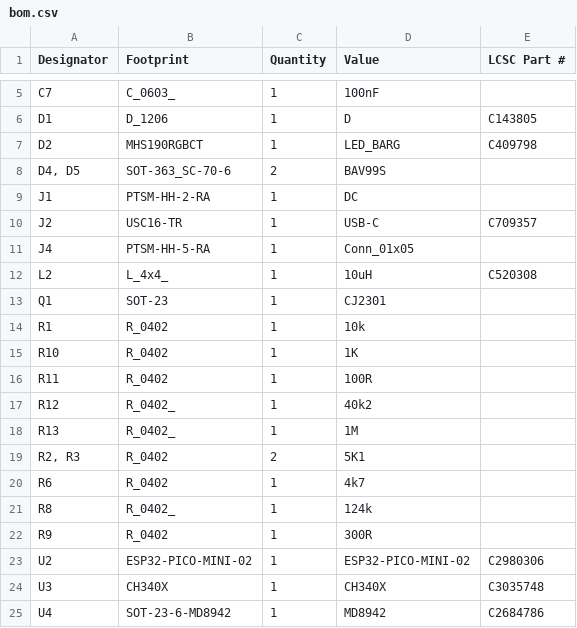
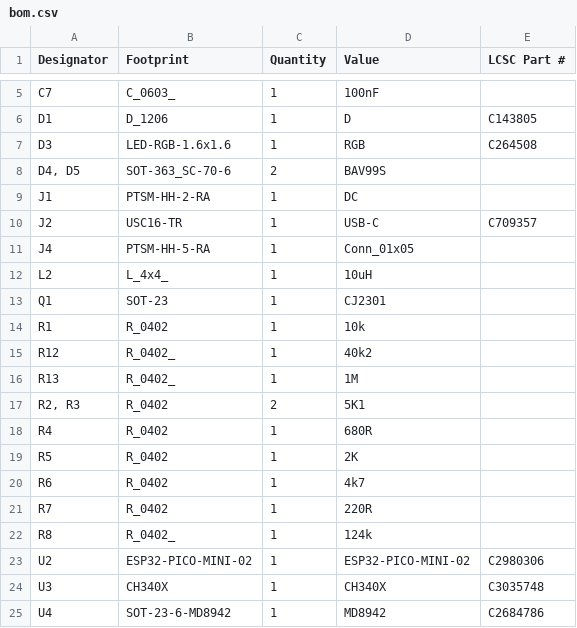
Before and after one commit to revk/SolarSystem, a CSV file: PCB/Generic/production/bom.csv, drawn as a sheet; only a part is shown, gaps mark what is left out.

```diff
--- a/PCB/Generic/production/bom.csv
+++ b/PCB/Generic/production/bom.csv
@@ -6,3 +6,3 @@ C7,C_0603_,1,100nF,
 D1,D_1206,1,D,C143805
-D2,MHS190RGBCT,1,LED_BARG,C409798
+D3,LED-RGB-1.6x1.6,1,RGB,C264508
 "D4, D5",SOT-363_SC-70-6,2,BAV99S,
@@ -11,7 +11,5 @@ J2,USC16-TR,1,USB-C,C709357
 J4,PTSM-HH-5-RA,1,Conn_01x05,
-L2,L_4x4_,1,10uH,C520308
+L2,L_4x4_,1,10uH,
 Q1,SOT-23,1,CJ2301,
 R1,R_0402,1,10k,
-R10,R_0402,1,1K,
-R11,R_0402,1,100R,
 R12,R_0402_,1,40k2,
@@ -19,5 +17,7 @@ R13,R_0402_,1,1M,
 "R2, R3",R_0402,2,5K1,
+R4,R_0402,1,680R,
+R5,R_0402,1,2K,
 R6,R_0402,1,4k7,
+R7,R_0402,1,220R,
 R8,R_0402_,1,124k,
-R9,R_0402,1,300R,
 U2,ESP32-PICO-MINI-02,1,ESP32-PICO-MINI-02,C2980306
```
Also changed, not shown: PCB/Generic/production/positions.csv, 8 other files.
